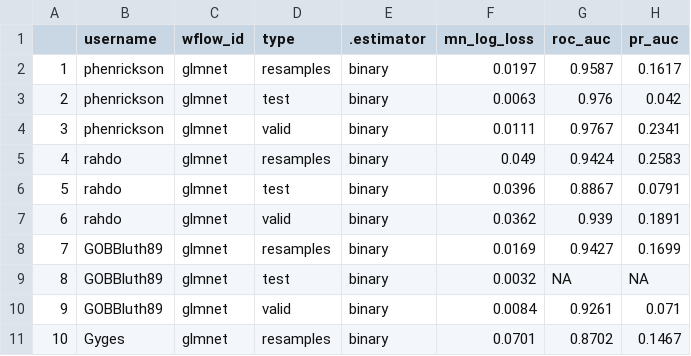
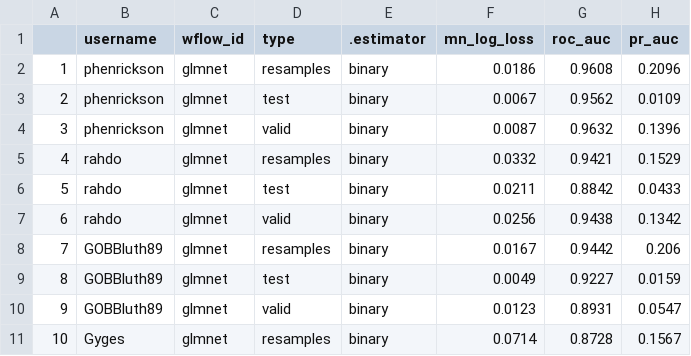
Before and after one commit to phenrickson/bgg_collections, a CSV file: targets-runs/results.csv, drawn as a sheet; only a part is shown; the diff covers the shown part only.

```diff
--- a/targets-runs/results.csv
+++ b/targets-runs/results.csv
@@ -1,11 +1,11 @@
 "","username","wflow_id","type",".estimator","mn_log_loss","roc_auc","pr_auc"
-"1","phenrickson","glmnet","resamples","binary",0.0197,0.9587,0.1617
-"2","phenrickson","glmnet","test","binary",0.0063,0.976,0.042
-"3","phenrickson","glmnet","valid","binary",0.0111,0.9767,0.2341
-"4","rahdo","glmnet","resamples","binary",0.049,0.9424,0.2583
-"5","rahdo","glmnet","test","binary",0.0396,0.8867,0.0791
-"6","rahdo","glmnet","valid","binary",0.0362,0.939,0.1891
-"7","GOBBluth89","glmnet","resamples","binary",0.0169,0.9427,0.1699
-"8","GOBBluth89","glmnet","test","binary",0.0032,NA,NA
-"9","GOBBluth89","glmnet","valid","binary",0.0084,0.9261,0.071
-"10","Gyges","glmnet","resamples","binary",0.0701,0.8702,0.1467
+"1","phenrickson","glmnet","resamples","binary",0.0186,0.9608,0.2096
+"2","phenrickson","glmnet","test","binary",0.0067,0.9562,0.0109
+"3","phenrickson","glmnet","valid","binary",0.0087,0.9632,0.1396
+"4","rahdo","glmnet","resamples","binary",0.0332,0.9421,0.1529
+"5","rahdo","glmnet","test","binary",0.0211,0.8842,0.0433
+"6","rahdo","glmnet","valid","binary",0.0256,0.9438,0.1342
+"7","GOBBluth89","glmnet","resamples","binary",0.0167,0.9442,0.206
+"8","GOBBluth89","glmnet","test","binary",0.0049,0.9227,0.0159
+"9","GOBBluth89","glmnet","valid","binary",0.0123,0.8931,0.0547
+"10","Gyges","glmnet","resamples","binary",0.0714,0.8728,0.1567
```
Also changed, not shown: 42 edited cells elsewhere in this file, 18 other files.
